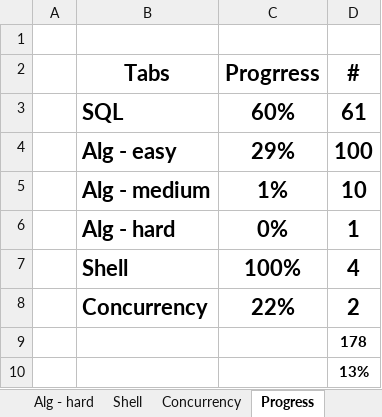
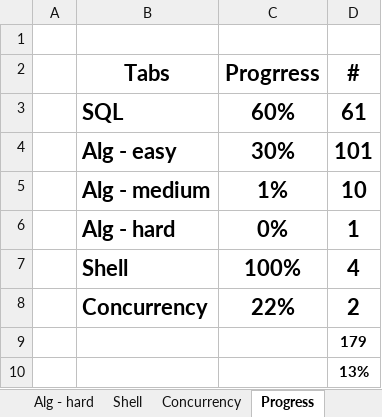
Before and after one commit to vwang0/Leetcode_Solutions, an Excel workbook: leetcode_progress.xlsx, sheet Progress, drawn as a sheet; values as stored, in another font and other column widths than the file's, no borders; conditional formats not drawn; the diff names each change by its address in the sheet, - before the commit and + after, or states it on an @@ line.

```diff
--- a/leetcode_progress.xlsx (sheet Progress)
+++ b/leetcode_progress.xlsx (sheet Progress)
-C4 (Progrress): 29%
+C4 (Progrress): 30%
-D4 (#): 100
+D4 (#): 101
-D9 (#): 178
+D9 (#): 179
```
Also changed, not shown: sheet Alg - easy.
